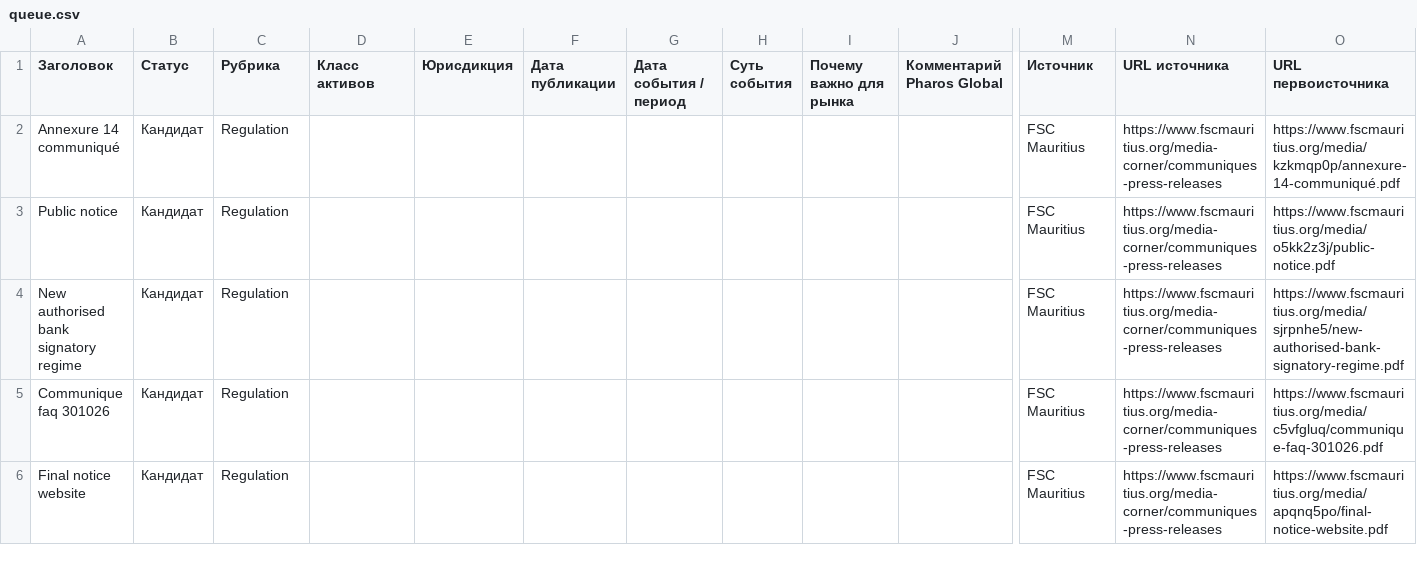
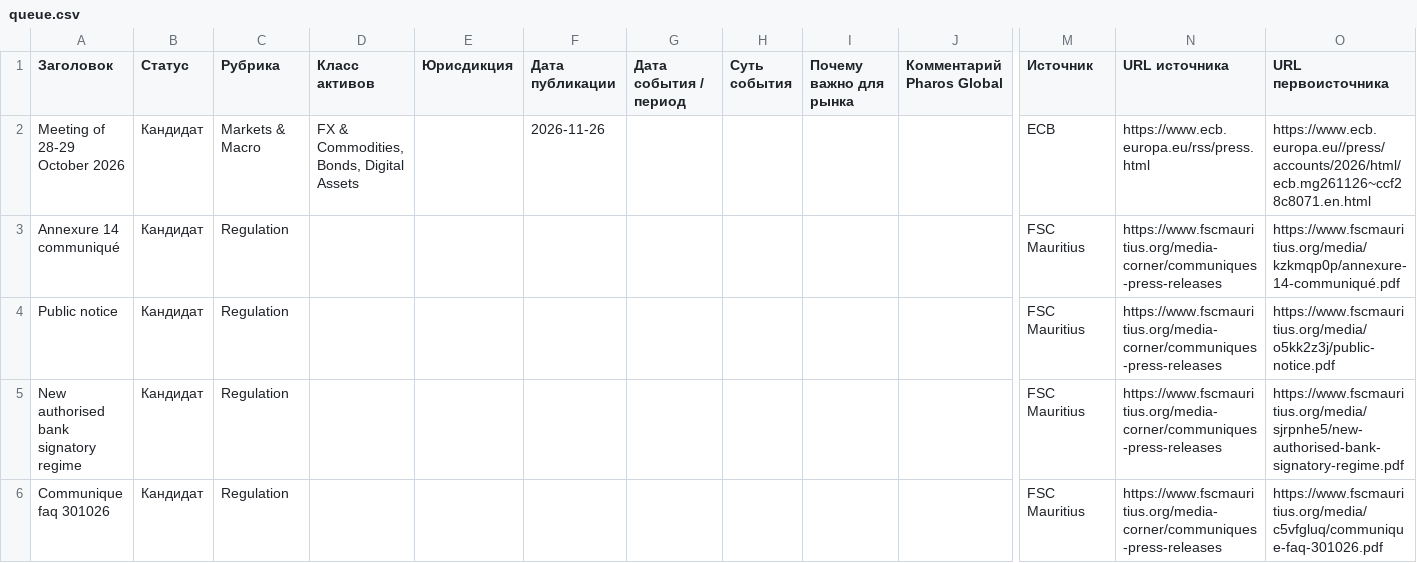
Before and after one commit to designcampaignmarket/pharos-smm, a CSV file: output/queue.csv, drawn as a sheet; only a part is shown, gaps mark what is left out; the shorter side is filled out with more unchanged rows; rows hold the shown columns only; the diff names each change by its address in the sheet, - before the commit and + after, or states it on an @@ line.

```diff
--- a/output/queue.csv
+++ b/output/queue.csv
+row 2: Meeting of 28-29 October 2026 | Кандидат | Markets & Macro | FX & Commodities, Bonds, Digital Assets |  | 2026-11-26 |  |  |  |  | ECB | https://www.ecb.europa.eu/rss/press.html | https://www.ecb.europa.eu//press/accounts/2026/html/ecb.mg261126~ccf28c8071.en.html
```
Also changed, not shown: 4 other files.
